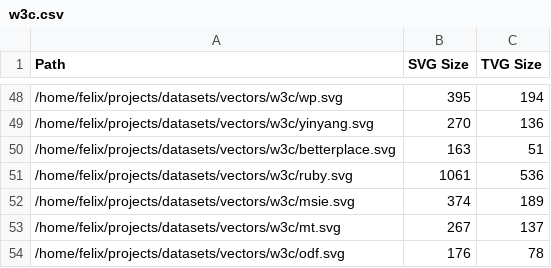
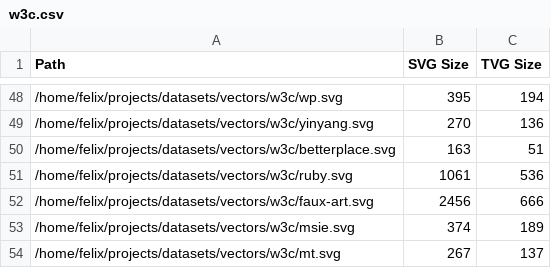
Before and after one commit to TinyVG/website, a CSV file: src/benchmark/w3c.csv, drawn as a sheet; only a part is shown, gaps mark what is left out; the shorter side is filled out with more unchanged rows.

```diff
--- a/src/benchmark/w3c.csv
+++ b/src/benchmark/w3c.csv
@@ -51,2 +51,3 @@ Path	SVG Size	TVG Size
 /home/felix/projects/datasets/vectors/w3c/ruby.svg	1061	536
+/home/felix/projects/datasets/vectors/w3c/faux-art.svg	2456	666
 /home/felix/projects/datasets/vectors/w3c/msie.svg	374	189
```
Also changed, not shown: src/benchmark/freesvg.csv, 5 other files.
